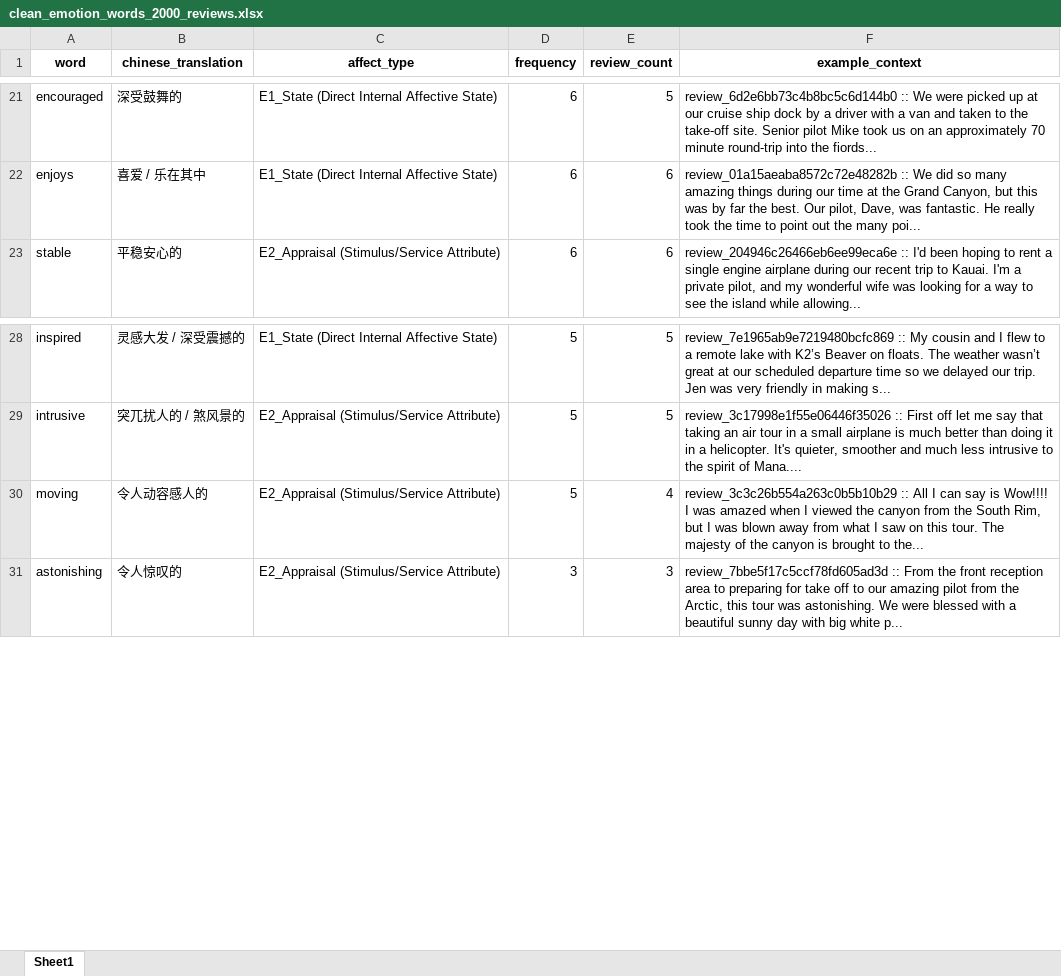
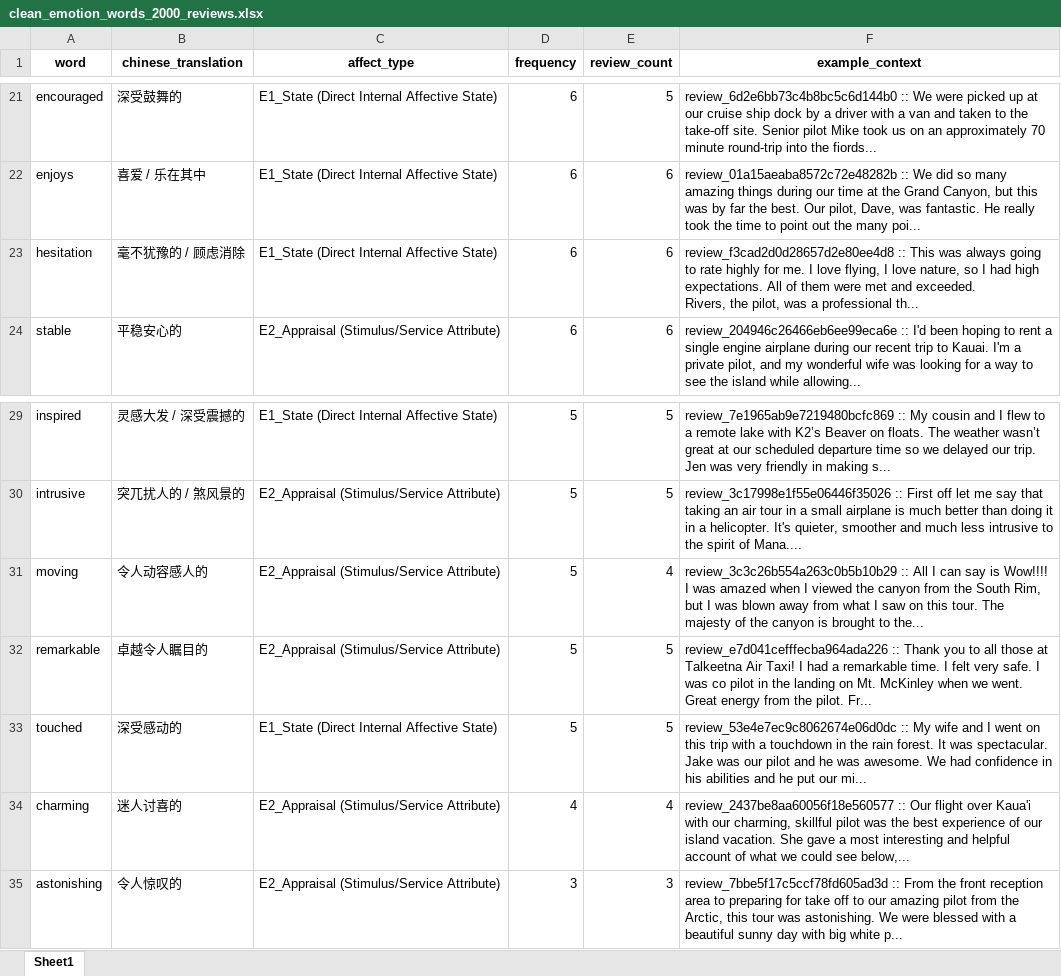
Before and after one commit to ypeng12/Low-Altitude, an Excel workbook: data/derived_outputs/clean_emotion_words_2000_reviews.xlsx, sheet Sheet1, drawn as a sheet; only a part is shown, gaps mark what is left out; values as stored, in another font and other column widths than the file's, no borders; ↵ is a line break in a cell; the diff names each change by its address in the sheet, - before the commit and + after, or states it on an @@ line.

Commit message:
feat(ai): export purged_new_candidates_2000.xlsx and recover remarkable, charming, touched to clean_emotion_words_2000_reviews

```diff
--- a/data/derived_outputs/clean_emotion_words_2000_reviews.xlsx (sheet Sheet1)
+++ b/data/derived_outputs/clean_emotion_words_2000_reviews.xlsx (sheet Sheet1)
+row 23: hesitation | 毫不犹豫的 / 顾虑消除 | E1_State (Direct Internal Affective State) | 6 | 6 | review_f3cad2d0d28657d2e80ee4d8 :: This was always going to rate highly for me. I love flying, I love nature, so I had high expectations. All of them were met and exceeded. ↵ Rivers, the pilot, was a professional th...
+row 32: remarkable | 卓越令人瞩目的 | E2_Appraisal (Stimulus/Service Attribute) | 5 | 5 | review_e7d041cefffecba964ada226 :: Thank you to all those at Talkeetna Air Taxi! I had a remarkable time. I felt very safe. I was co pilot in the landing on Mt. McKinley when we went. Great energy from the pilot. Fr...
+row 33: touched | 深受感动的 | E1_State (Direct Internal Affective State) | 5 | 5 | review_53e4e7ec9c8062674e06d0dc :: My wife and I went on this trip with a touchdown in the rain forest. It was spectacular. Jake was our pilot and he was awesome. We had confidence in his abilities and he put our mi...
+row 34: charming | 迷人讨喜的 | E2_Appraisal (Stimulus/Service Attribute) | 4 | 4 | review_2437be8aa60056f18e560577 :: Our flight over Kaua'i with our charming, skillful pilot was the best experience of our island vacation. She gave a most interesting and helpful account of what we could see below,...
```
Also changed, not shown: data/derived_outputs/stage_gold_2000/clean_emotion_words_2000_reviews.xlsx, 4 other files.
